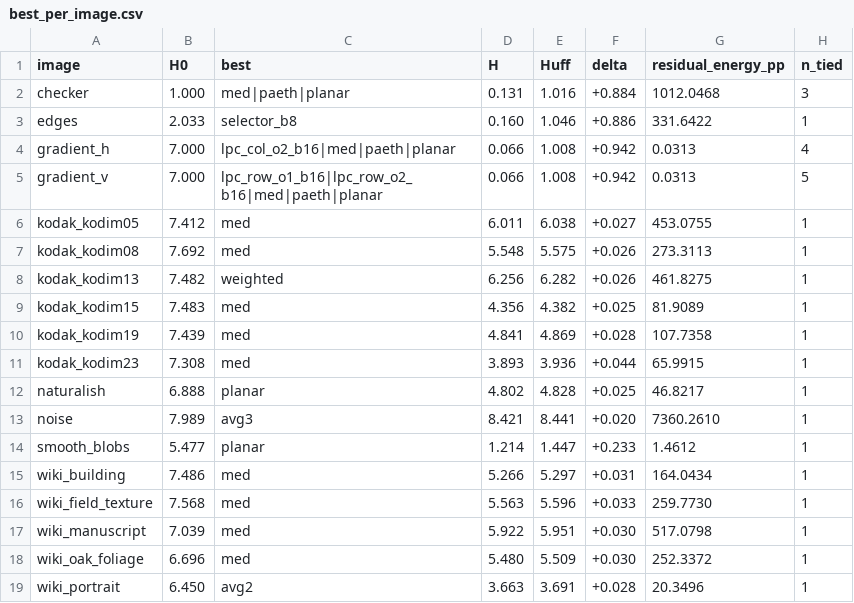
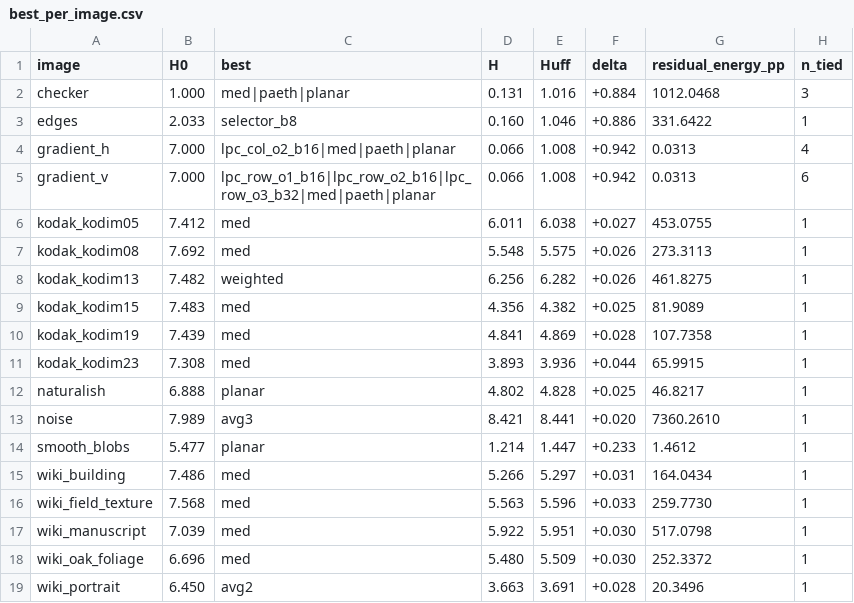
Before and after one commit to Vort3x5/TO, a CSV file: sprawozdanie/dane/best_per_image.csv, drawn as a sheet.

```diff
--- a/sprawozdanie/dane/best_per_image.csv
+++ b/sprawozdanie/dane/best_per_image.csv
@@ -4,3 +4,3 @@ edges,2.033,selector_b8,0.160,1.046,+0.886,331.6422,1
 gradient_h,7.000,lpc_col_o2_b16|med|paeth|planar,0.066,1.008,+0.942,0.0313,4
-gradient_v,7.000,lpc_row_o1_b16|lpc_row_o2_b16|med|paeth|planar,0.066,1.008,+0.942,0.0313,5
+gradient_v,7.000,lpc_row_o1_b16|lpc_row_o2_b16|lpc_row_o3_b32|med|paeth|planar,0.066,1.008,+0.942,0.0313,6
 kodak_kodim05,7.412,med,6.011,6.038,+0.027,453.0755,1
```
Also changed, not shown: sprawozdanie/dane/benchmark_quick.csv, sprawozdanie/dane/lpc2d.csv, 12 other files.
